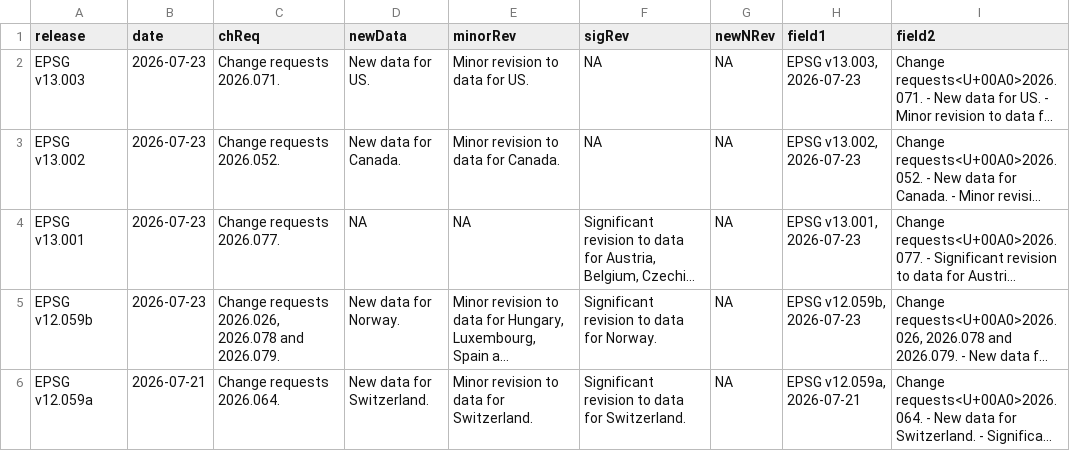
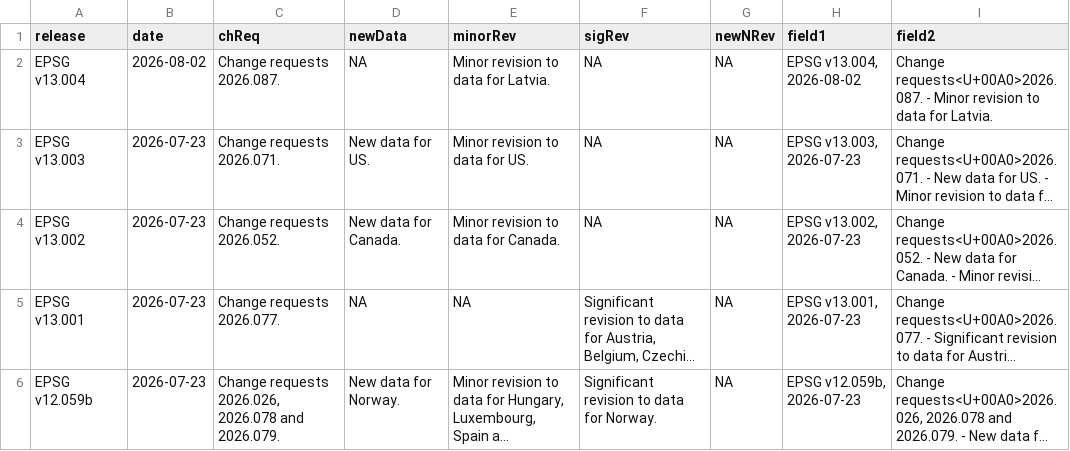
Before and after one commit to rsbivand/epsg-watch, a CSV file: whats_new.csv, drawn as a sheet; only a part is shown; the shorter side is filled out with more unchanged rows; long unchanged cells end in …; the diff names each change by its address in the sheet, - before the commit and + after, or states it on an @@ line.

```diff
--- a/whats_new.csv
+++ b/whats_new.csv
+row 2: EPSG v13.004 | 2026-08-02 | Change requests 2026.087. | NA | Minor revision to data for Latvia. | NA | NA | EPSG v13.004, 2026-08-02 | Change requests<U+00A0>2026.087. - Minor revision to data for Latvia.
```
Also changed, not shown: 3 other files.
